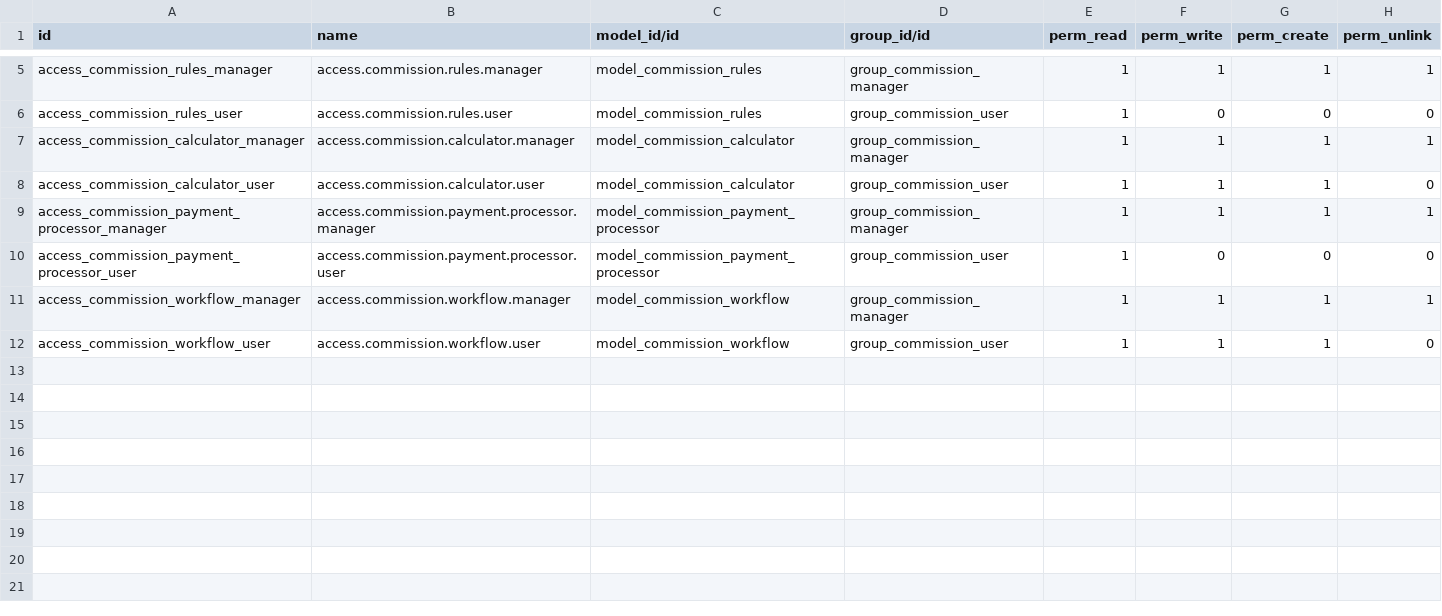
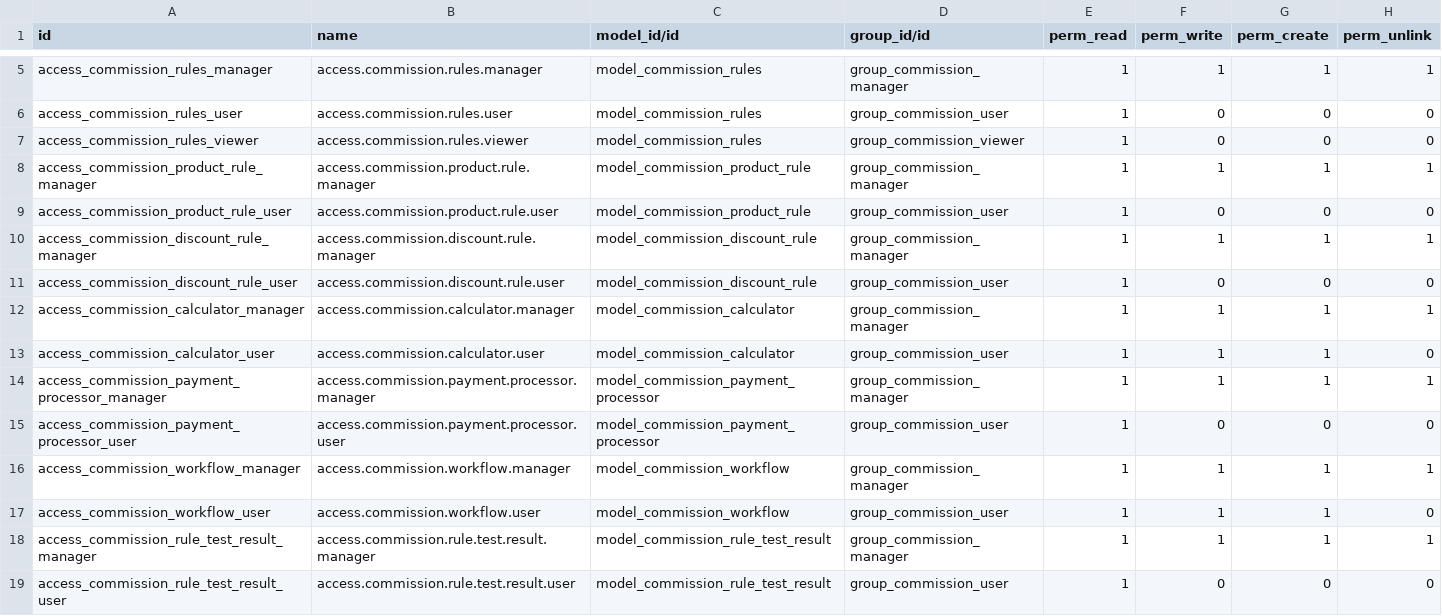
Before and after one commit to renbran/OSUSAPPS, a CSV file: commission_unified/security/ir.model.access.csv, drawn as a sheet; only a part is shown, gaps mark what is left out; the diff names each change by its address in the sheet, - before the commit and + after, or states it on an @@ line.

```diff
--- a/commission_unified/security/ir.model.access.csv
+++ b/commission_unified/security/ir.model.access.csv
+row 7: access_commission_rules_viewer | access.commission.rules.viewer | model_commission_rules | group_commission_viewer | 1 | 0 | 0 | 0
+row 8: access_commission_product_rule_manager | access.commission.product.rule.manager | model_commission_product_rule | group_commission_manager | 1 | 1 | 1 | 1
+row 9: access_commission_product_rule_user | access.commission.product.rule.user | model_commission_product_rule | group_commission_user | 1 | 0 | 0 | 0
+row 10: access_commission_discount_rule_manager | access.commission.discount.rule.manager | model_commission_discount_rule | group_commission_manager | 1 | 1 | 1 | 1
+row 11: access_commission_discount_rule_user | access.commission.discount.rule.user | model_commission_discount_rule | group_commission_user | 1 | 0 | 0 | 0
+row 18: access_commission_rule_test_result_manager | access.commission.rule.test.result.manager | model_commission_rule_test_result | group_commission_manager | 1 | 1 | 1 | 1
+row 19: access_commission_rule_test_result_user | access.commission.rule.test.result.user | model_commission_rule_test_result | group_commission_user | 1 | 0 | 0 | 0
```
Also changed, not shown: 4 other files.
